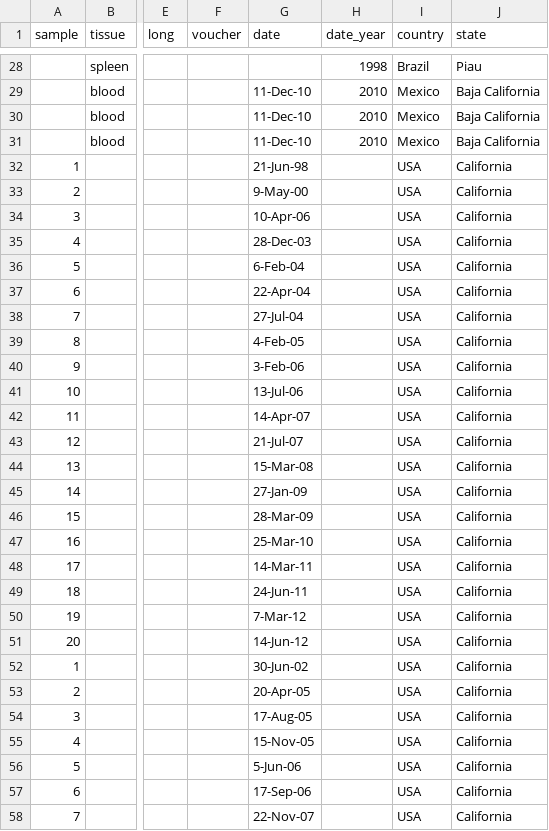
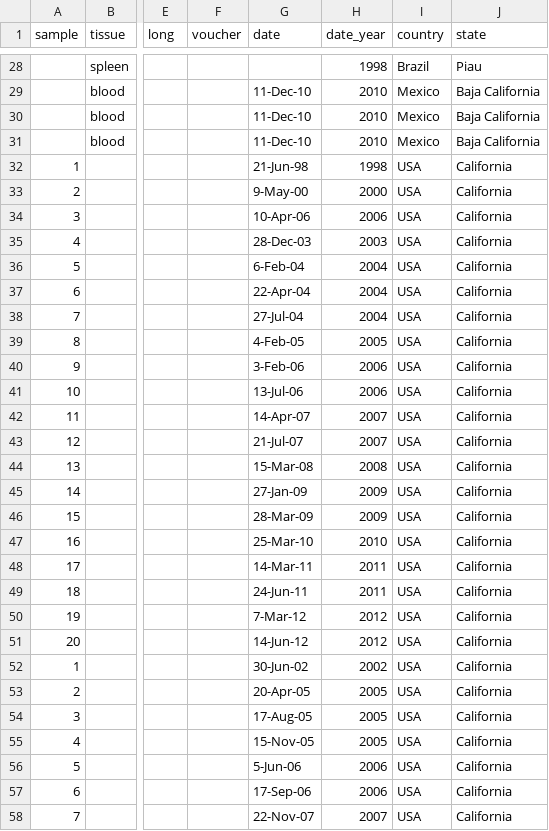
Before and after one commit to p-salazarhamm/Animal_surveillance_Valley_Fever, a CSV file: ValleyFever_database.csv, drawn as a sheet; only a part is shown, gaps mark what is left out; the diff covers the shown part only; the diff names each change by its address in the sheet, - before the commit and + after, or states it on an @@ line.

Commit message:
Update ValleyFever_database.csv
update dates

```diff
--- a/ValleyFever_database.csv
+++ b/ValleyFever_database.csv
-H32 (date_year): (empty)
+H32 (date_year): 1998
-H33 (date_year): (empty)
+H33 (date_year): 2000
-H34 (date_year): (empty)
+H34 (date_year): 2006
-H35 (date_year): (empty)
+H35 (date_year): 2003
-H36:H38 (date_year): (empty)
+H36:H38 (date_year): 2004
-H39 (date_year): (empty)
+H39 (date_year): 2005
-H40:H41 (date_year): (empty)
+H40:H41 (date_year): 2006
-H42:H43 (date_year): (empty)
+H42:H43 (date_year): 2007
-H44 (date_year): (empty)
+H44 (date_year): 2008
-H45:H46 (date_year): (empty)
+H45:H46 (date_year): 2009
-H47 (date_year): (empty)
+H47 (date_year): 2010
-H48:H49 (date_year): (empty)
+H48:H49 (date_year): 2011
-H50:H51 (date_year): (empty)
+H50:H51 (date_year): 2012
-H52 (date_year): (empty)
+H52 (date_year): 2002
-H53:H55 (date_year): (empty)
+H53:H55 (date_year): 2005
-H56:H57 (date_year): (empty)
+H56:H57 (date_year): 2006
-H58 (date_year): (empty)
+H58 (date_year): 2007
```
Also changed, not shown: 3 edited cells elsewhere in this file.
